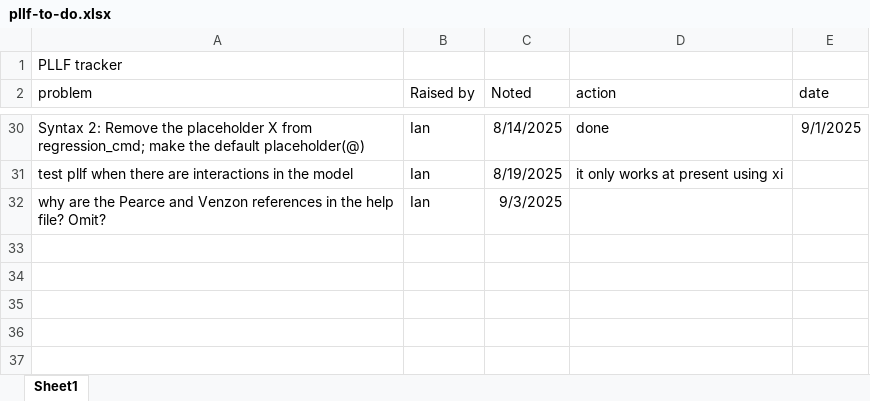
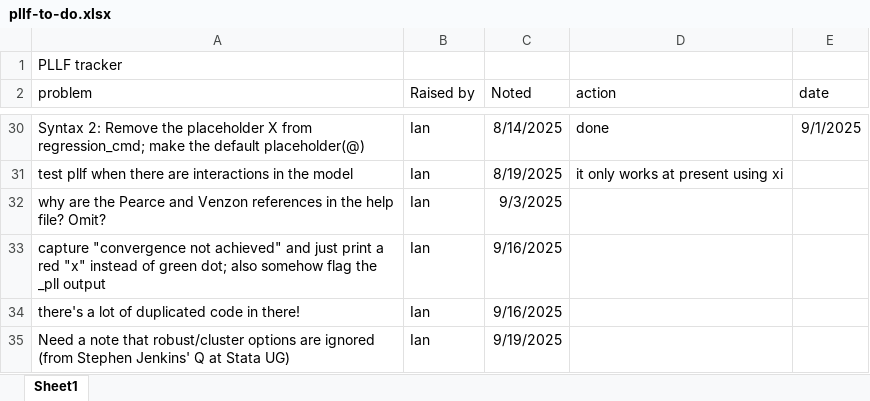
Before and after one commit to UCL/pllf, an Excel workbook: pllf-to-do.xlsx, sheet Sheet1, drawn as a sheet; only a part is shown, gaps mark what is left out; values as stored, in another font and other column widths than the file's, no borders; table styles not drawn; the diff names each change by its address in the sheet, - before the commit and + after, or states it on an @@ line.

```diff
--- a/pllf-to-do.xlsx (sheet Sheet1)
+++ b/pllf-to-do.xlsx (sheet Sheet1)
+row 33: capture "convergence not achieved" and just print a red "x" instead of green dot; also somehow flag the _pll output | Ian | 9/16/2025
+row 34: there's a lot of duplicated code in there! | Ian | 9/16/2025
+row 35: Need a note that robust/cluster options are ignored (from Stephen Jenkins' Q at Stata UG) | Ian | 9/19/2025
```
Also changed, not shown: 4 other files.
